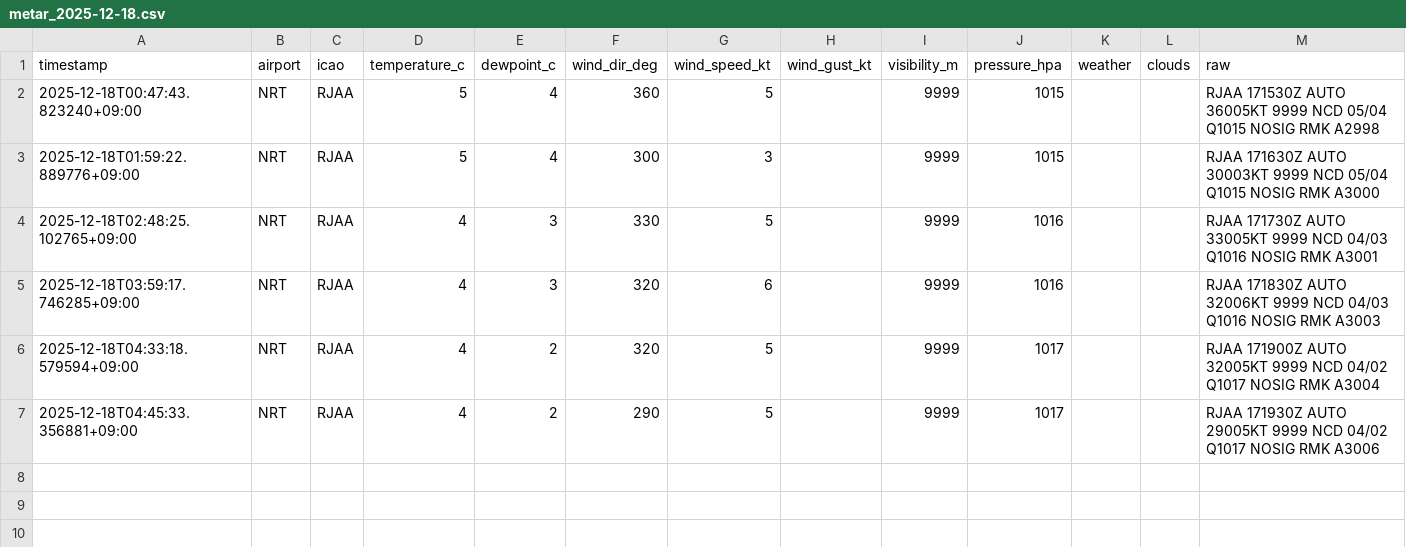
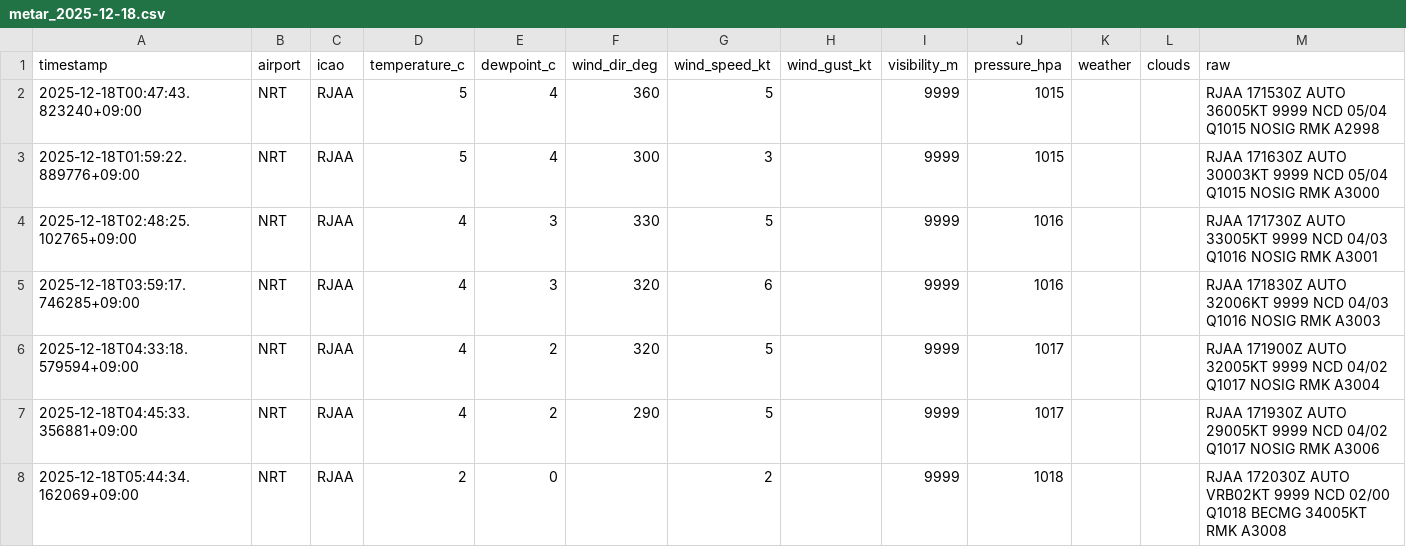
Before and after one commit to sun-1090/MATER-and-TAF, a CSV file: data/NRT/metar_2025-12-18.csv, drawn as a sheet.

```diff
--- a/data/NRT/metar_2025-12-18.csv
+++ b/data/NRT/metar_2025-12-18.csv
@@ -7 +7,2 @@ timestamp,airport,icao,temperature_c,dewpoint_c,wind_dir_deg,wind_speed_kt,wind_
 2025-12-18T04:45:33.356881+09:00,NRT,RJAA,4,2,290,5,,9999,1017,,,RJAA 171930Z AUTO 29005KT 9999 NCD 04/02 Q1017 NOSIG RMK A3006
+2025-12-18T05:44:34.162069+09:00,NRT,RJAA,2,0,,2,,9999,1018,,,RJAA 172030Z AUTO VRB02KT 9999 NCD 02/00 Q1018 BECMG 34005KT RMK A3008
```
Also changed, not shown: data/DLC/metar_2025-12-18.csv, data/HND/metar_2025-12-18.csv.
